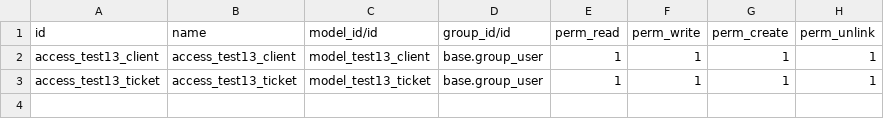
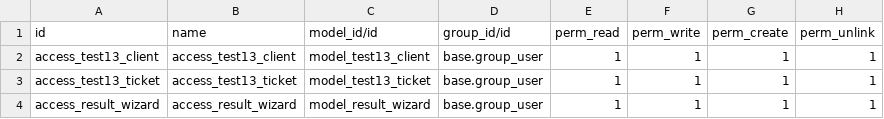
Before and after one commit to cojocariudaniel1/roulette_project, a CSV file: roulette/security/ir.model.access.csv, drawn as a sheet; the diff names each change by its address in the sheet, - before the commit and + after, or states it on an @@ line.

Commit message:
instalare store & configurare

```diff
--- a/roulette/security/ir.model.access.csv
+++ b/roulette/security/ir.model.access.csv
+row 4: access_result_wizard | access_result_wizard | model_result_wizard | base.group_user | 1 | 1 | 1 | 1
```
